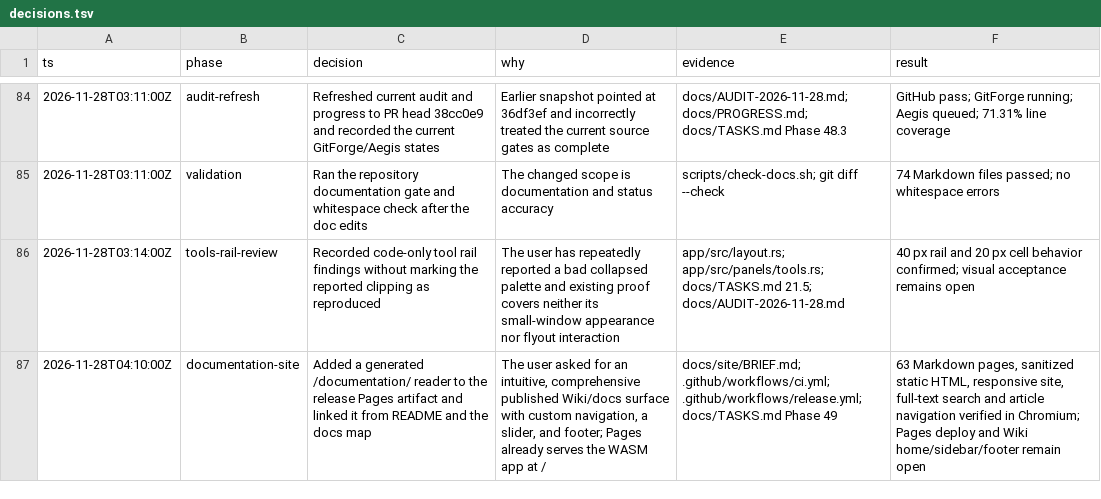
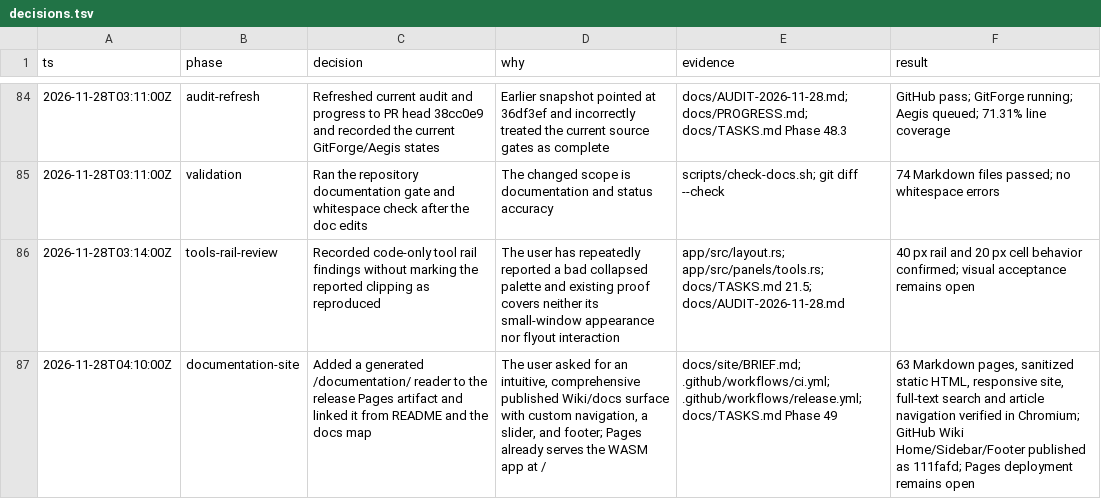
Before and after one commit to aliasfoxkde/FireCraft-CraftAnything-Experiment, a TSV file: .audit/decisions.tsv, drawn as a sheet; only a part is shown, gaps mark what is left out; the diff names each change by its address in the sheet, - before the commit and + after, or states it on an @@ line.

Commit message:
docs: record Wiki publication receipt

```diff
--- a/.audit/decisions.tsv
+++ b/.audit/decisions.tsv
-F87 (result): …in Chromium; Pages deploy and Wiki home/sidebar/footer remain open
+F87 (result): …in Chromium; GitHub Wiki Home/Sidebar/Footer published as 111fafd; Pages deployment remains open
```
Also changed, not shown: 2 other files.
